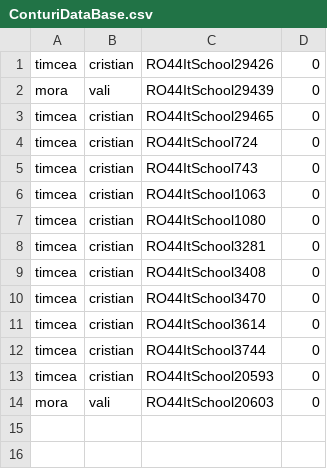
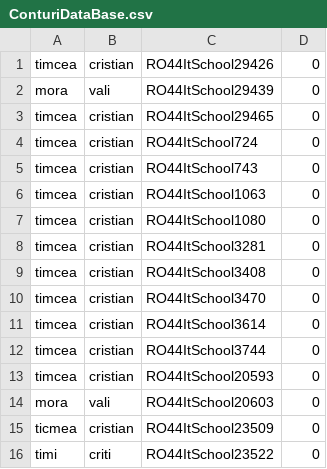
Before and after one commit to CristianTIMCEA/ProiectItSchool_Banca, a CSV file: ConturiDataBase.csv, drawn as a sheet; the diff names each change by its address in the sheet, - before the commit and + after, or states it on an @@ line.

```diff
--- a/ConturiDataBase.csv
+++ b/ConturiDataBase.csv
+row 15: ticmea | cristian | RO44ItSchool23509 | 0
+row 16: timi | criti | RO44ItSchool23522 | 0
```
Also changed, not shown: 2 other files.
